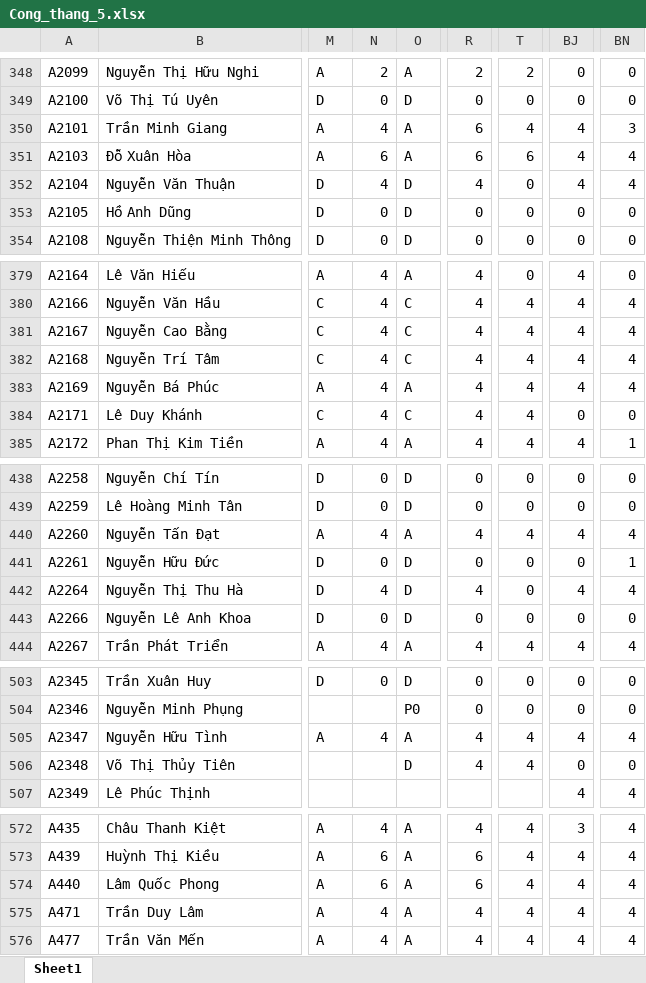
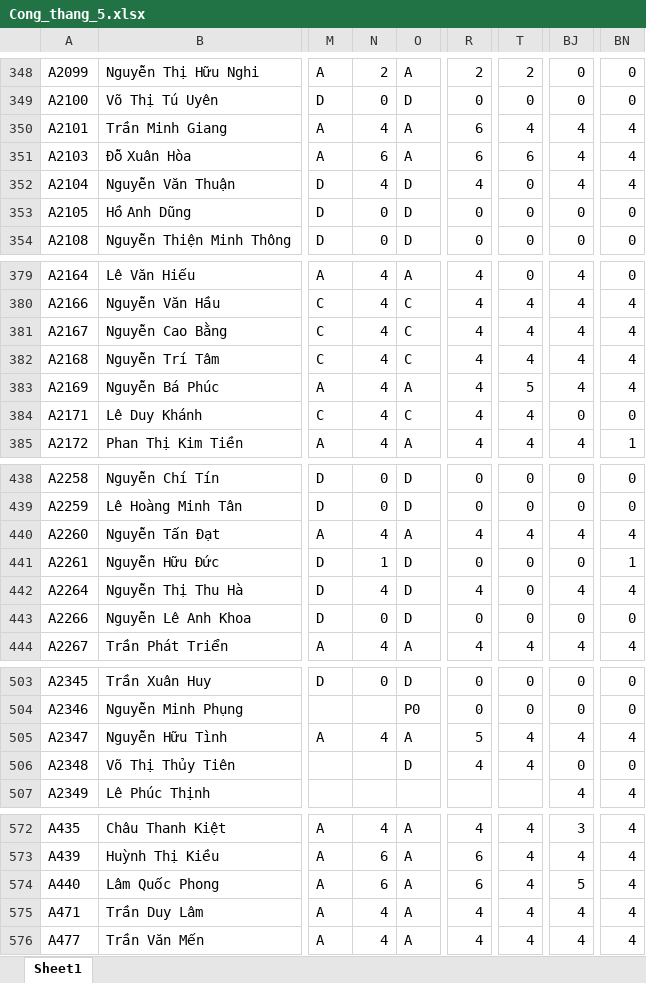
Before and after one commit to Skymanking/cham-cong, an Excel workbook: convert/Cong_thang_5.xlsx, sheet Sheet1, drawn as a sheet; only a part is shown, gaps mark what is left out; values as stored, in another font and other column widths than the file's, no borders; the diff covers the shown part only; the diff names each change by its address in the sheet, - before the commit and + after, or states it on an @@ line.

```diff
--- a/convert/Cong_thang_5.xlsx (sheet Sheet1)
+++ b/convert/Cong_thang_5.xlsx (sheet Sheet1)
-BN350: 3
+BN350: 4
-T383: 4
+T383: 5
-N441: 0
+N441: 1
-R505: 4
+R505: 5
-BJ574: 4
+BJ574: 5
```
Also changed, not shown: 16 edited cells elsewhere in this sheet, convert/Bao cao vi pham.xlsx, convert/baocao.xlsx, 5 other files.
